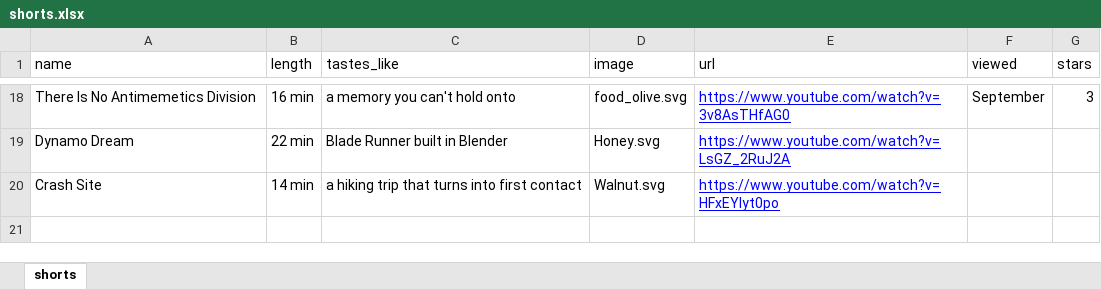
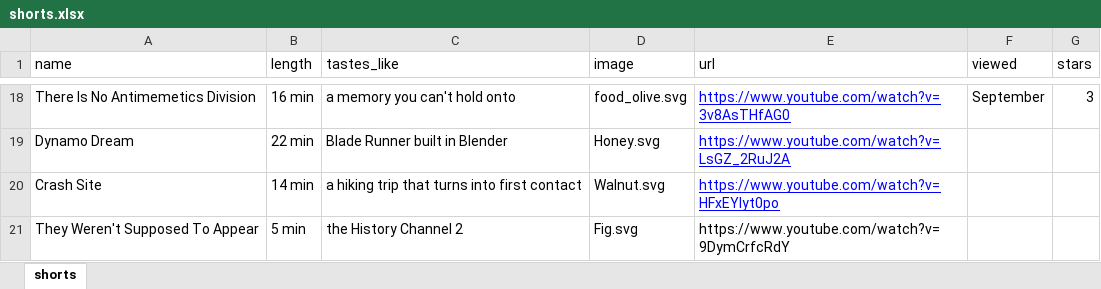
Before and after one commit to Kuri148/Sci-Fi-Sunday-Short-short-Charcuterie, an Excel workbook: shorts.xlsx, sheet shorts, drawn as a sheet; only a part is shown, gaps mark what is left out; values as stored, in another font and other column widths than the file's, no borders; the diff names each change by its address in the sheet, - before the commit and + after, or states it on an @@ line.

```diff
--- a/shorts.xlsx (sheet shorts)
+++ b/shorts.xlsx (sheet shorts)
+row 21: They Weren't Supposed To Appear | 5 min | the History Channel 2 | Fig.svg | https://www.youtube.com/watch?v=9DymCrfcRdY
```
